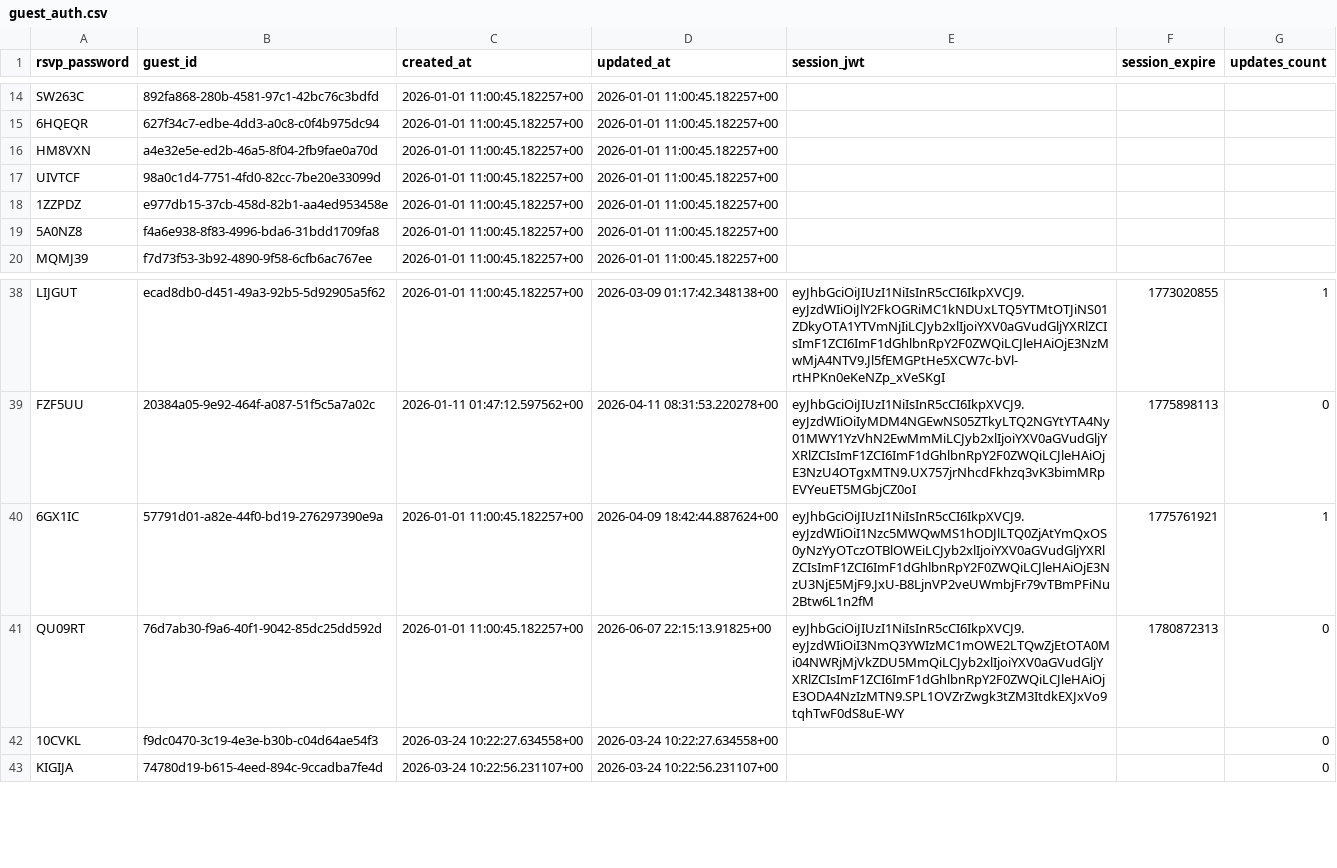
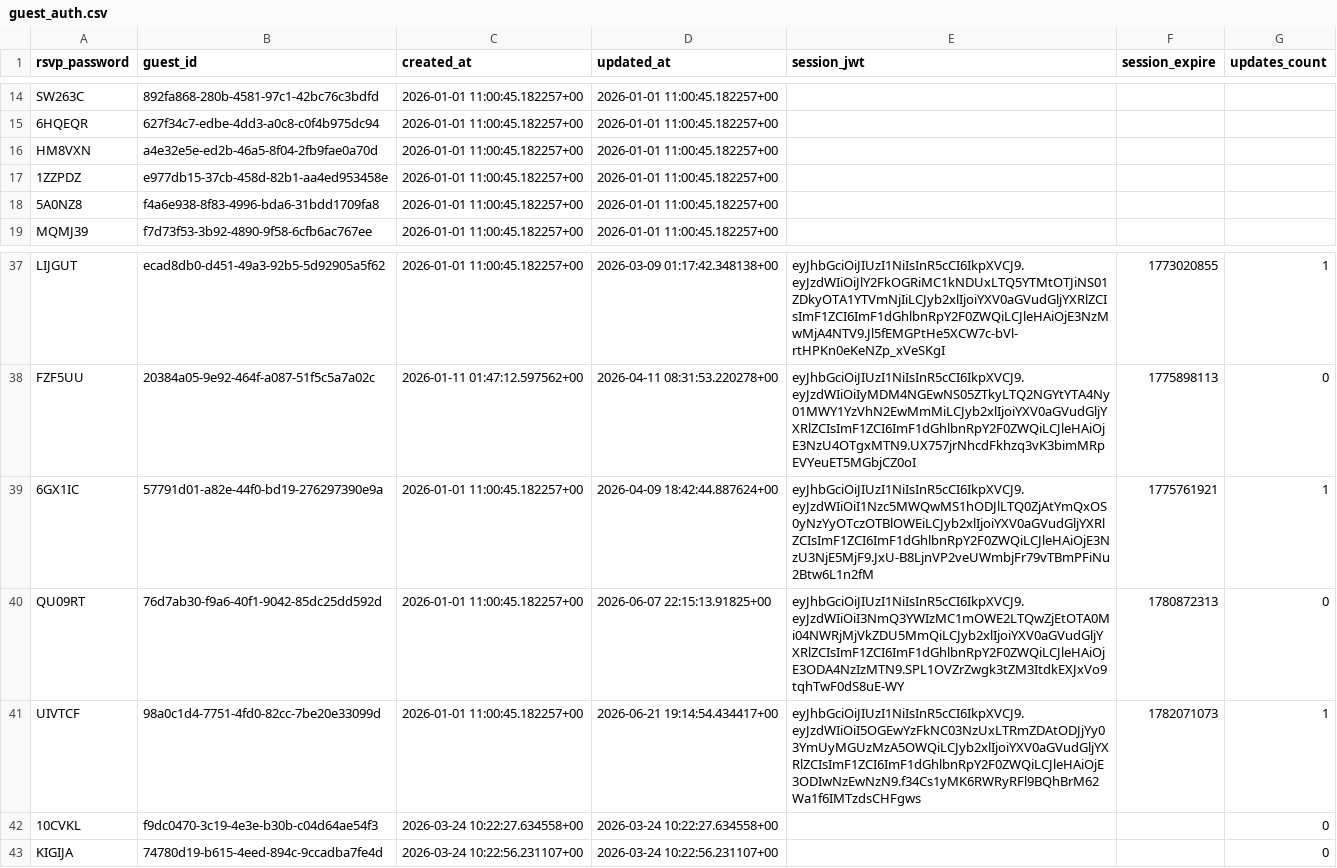
Before and after one commit to atteggiani/davide-and-jennifer, a CSV file: backups/guest_auth.csv, drawn as a sheet; only a part is shown, gaps mark what is left out.

```diff
--- a/backups/guest_auth.csv
+++ b/backups/guest_auth.csv
@@ -16,3 +16,2 @@ SW263C,892fa868-280b-4581-97c1-42bc76c3bdfd,"2026-01-01 11:00:45.182257+00","202
 HM8VXN,a4e32e5e-ed2b-46a5-8f04-2fb9fae0a70d,"2026-01-01 11:00:45.182257+00","2026-01-01 11:00:45.182257+00",,,
-UIVTCF,98a0c1d4-7751-4fd0-82cc-7be20e33099d,"2026-01-01 11:00:45.182257+00","2026-01-01 11:00:45.182257+00",,,
 1ZZPDZ,e977db15-37cb-458d-82b1-aa4ed953458e,"2026-01-01 11:00:45.182257+00","2026-01-01 11:00:45.182257+00",,,
@@ -41,2 +40,3 @@ FZF5UU,20384a05-9e92-464f-a087-51f5c5a7a02c,"2026-01-11 01:47:12.597562+00","202
 QU09RT,76d7ab30-f9a6-40f1-9042-85dc25dd592d,"2026-01-01 11:00:45.182257+00","2026-06-07 22:15:13.91825+00",eyJhbGciOiJIUzI1NiIsInR5cCI6IkpXVCJ9.eyJzdWIiOiI3NmQ3YWIzMC1mOWE2LTQwZjEtOTA0Mi04NWRjMjVkZDU5MmQiLCJyb2xlIjoiYXV0aGVudGljYXRlZCIsImF1ZCI6ImF1dGhlbnRpY2F0ZWQiLCJleHAiOjE3ODA4NzIzMTN9.SPL1OVZrZwgk3tZM3ItdkEXJxVo9tqhTwF0dS8uE-WY,1780872313,0
+UIVTCF,98a0c1d4-7751-4fd0-82cc-7be20e33099d,"2026-01-01 11:00:45.182257+00","2026-06-21 19:14:54.434417+00",eyJhbGciOiJIUzI1NiIsInR5cCI6IkpXVCJ9.eyJzdWIiOiI5OGEwYzFkNC03NzUxLTRmZDAtODJjYy03YmUyMGUzMzA5OWQiLCJyb2xlIjoiYXV0aGVudGljYXRlZCIsImF1ZCI6ImF1dGhlbnRpY2F0ZWQiLCJleHAiOjE3ODIwNzEwNzN9.f34Cs1yMK6RWRyRFl9BQhBrM62Wa1f6IMTzdsCHFgws,1782071073,1
 10CVKL,f9dc0470-3c19-4e3e-b30b-c04d64ae54f3,"2026-03-24 10:22:27.634558+00","2026-03-24 10:22:27.634558+00",,,0
```
Also changed, not shown: backups/guests.csv, backups/ip_rate_limits.csv.
